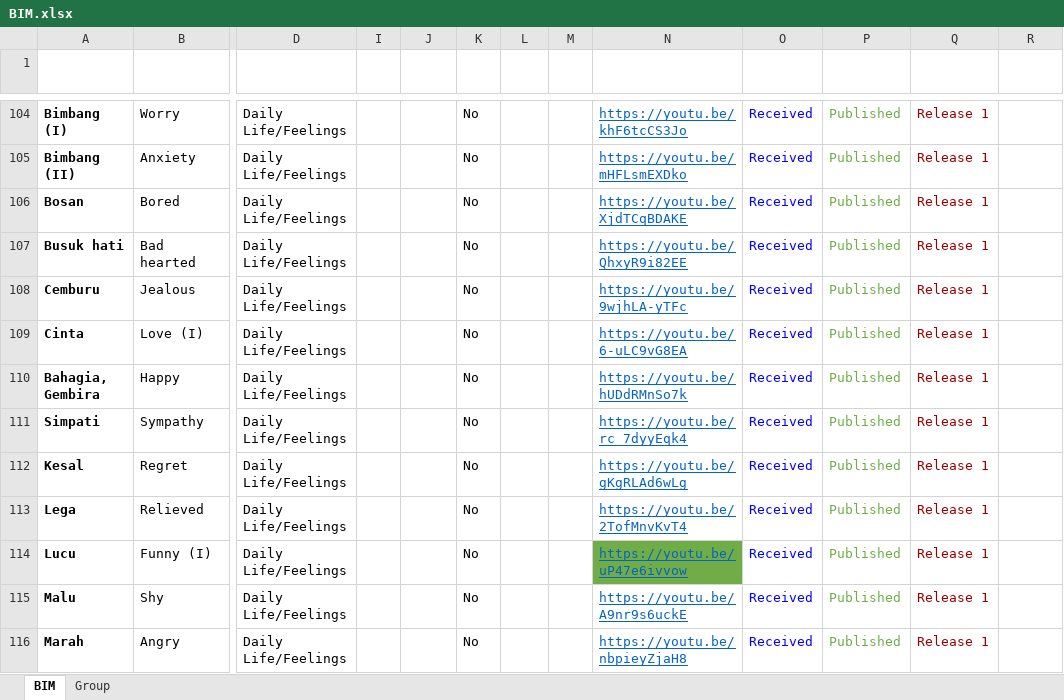
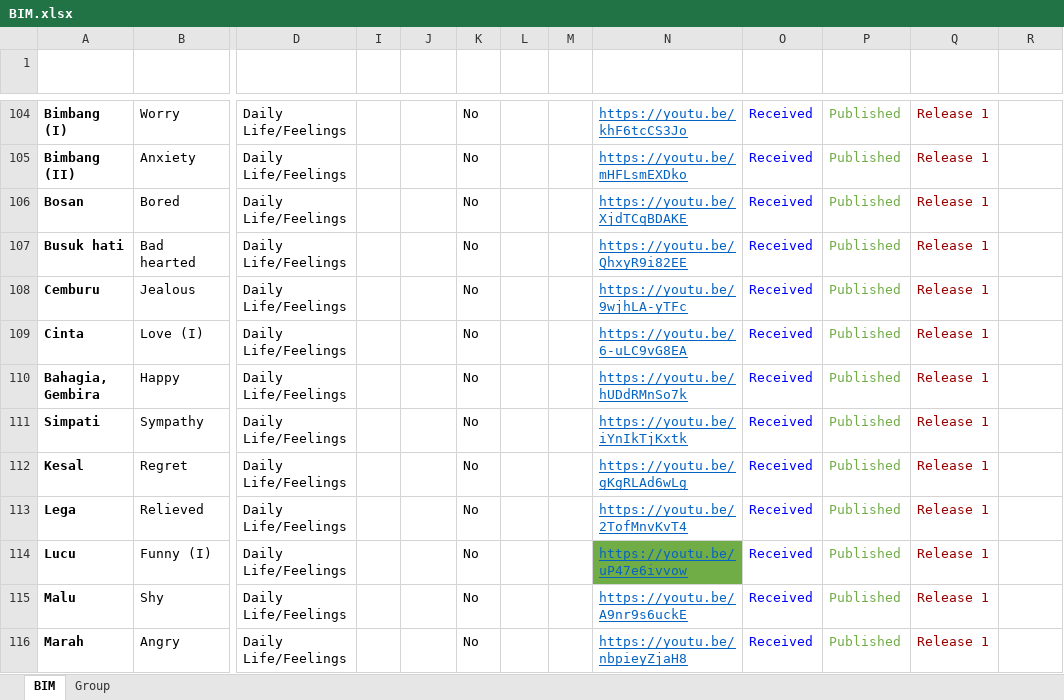
Before and after one commit to malaysiafederationofthedeaf/ggb-mfd-project, an Excel workbook: public/assets/BIM.xlsx, sheet BIM, drawn as a sheet; only a part is shown, gaps mark what is left out; values as stored, in another font and other column widths than the file's, no borders; charts and pictures and conditional formats and table styles not drawn; the diff covers the shown part only; the diff names each change by its address in the sheet, - before the commit and + after, or states it on an @@ line.

Commit message:
update BIM Sheet tahan

```diff
--- a/public/assets/BIM.xlsx (sheet BIM)
+++ b/public/assets/BIM.xlsx (sheet BIM)
-N111 (Video): https://youtu.be/rc_7dyyEqk4
+N111 (Video): https://youtu.be/iYnIkTjKxtk
```
Also changed, not shown: 1 removed row, 6 edited cells and cell formats elsewhere in this sheet, hidden cells.
